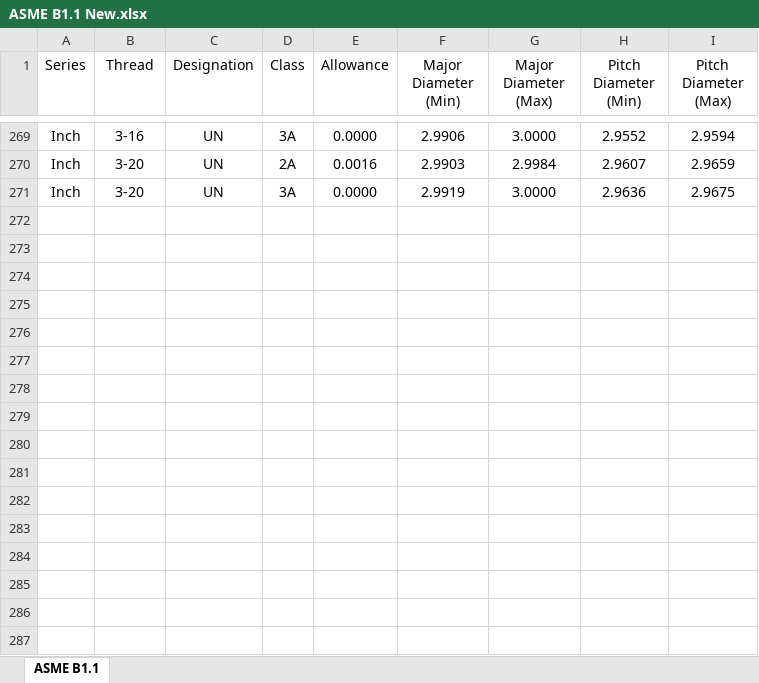
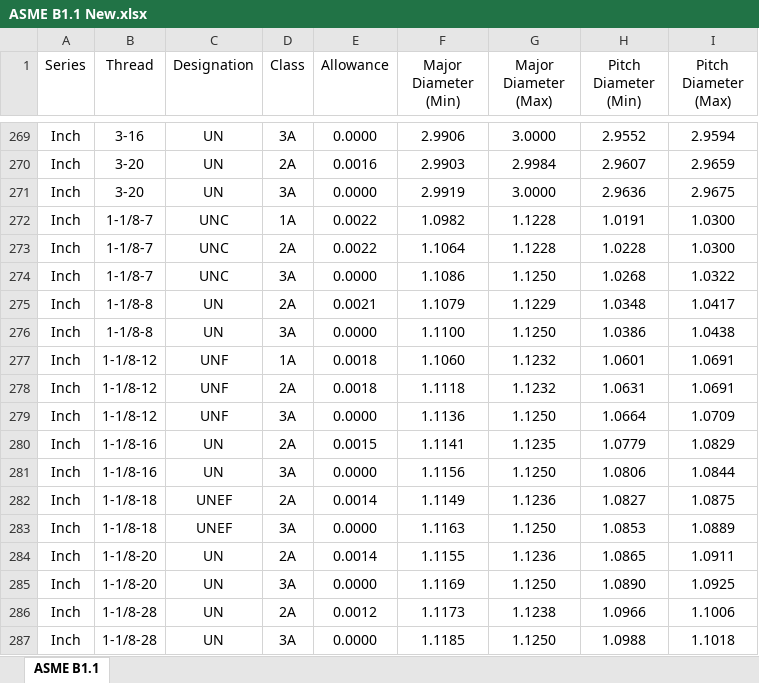
Before and after one commit to Partha980427/Data-Volt, an Excel workbook: ASME B1.1 New.xlsx, sheet ASME B1.1, drawn as a sheet; only a part is shown, gaps mark what is left out; values as stored, in another font and other column widths than the file's, no borders; the diff names each change by its address in the sheet, - before the commit and + after, or states it on an @@ line.

Commit message:
Add files via upload

```diff
--- a/ASME B1.1 New.xlsx (sheet ASME B1.1)
+++ b/ASME B1.1 New.xlsx (sheet ASME B1.1)
+row 272: Inch | 1-1/8-7 | UNC | 1A | 0.0022 | 1.0982 | 1.1228 | 1.0191 | 1.0300
+row 273: Inch | 1-1/8-7 | UNC | 2A | 0.0022 | 1.1064 | 1.1228 | 1.0228 | 1.0300
+row 274: Inch | 1-1/8-7 | UNC | 3A | 0.0000 | 1.1086 | 1.1250 | 1.0268 | 1.0322
+row 275: Inch | 1-1/8-8 | UN | 2A | 0.0021 | 1.1079 | 1.1229 | 1.0348 | 1.0417
+row 276: Inch | 1-1/8-8 | UN | 3A | 0.0000 | 1.1100 | 1.1250 | 1.0386 | 1.0438
+row 277: Inch | 1-1/8-12 | UNF | 1A | 0.0018 | 1.1060 | 1.1232 | 1.0601 | 1.0691
+row 278: Inch | 1-1/8-12 | UNF | 2A | 0.0018 | 1.1118 | 1.1232 | 1.0631 | 1.0691
+row 279: Inch | 1-1/8-12 | UNF | 3A | 0.0000 | 1.1136 | 1.1250 | 1.0664 | 1.0709
+row 280: Inch | 1-1/8-16 | UN | 2A | 0.0015 | 1.1141 | 1.1235 | 1.0779 | 1.0829
+row 281: Inch | 1-1/8-16 | UN | 3A | 0.0000 | 1.1156 | 1.1250 | 1.0806 | 1.0844
+row 282: Inch | 1-1/8-18 | UNEF | 2A | 0.0014 | 1.1149 | 1.1236 | 1.0827 | 1.0875
+row 283: Inch | 1-1/8-18 | UNEF | 3A | 0.0000 | 1.1163 | 1.1250 | 1.0853 | 1.0889
+row 284: Inch | 1-1/8-20 | UN | 2A | 0.0014 | 1.1155 | 1.1236 | 1.0865 | 1.0911
+row 285: Inch | 1-1/8-20 | UN | 3A | 0.0000 | 1.1169 | 1.1250 | 1.0890 | 1.0925
+row 286: Inch | 1-1/8-28 | UN | 2A | 0.0012 | 1.1173 | 1.1238 | 1.0966 | 1.1006
+row 287: Inch | 1-1/8-28 | UN | 3A | 0.0000 | 1.1185 | 1.1250 | 1.0988 | 1.1018
```
